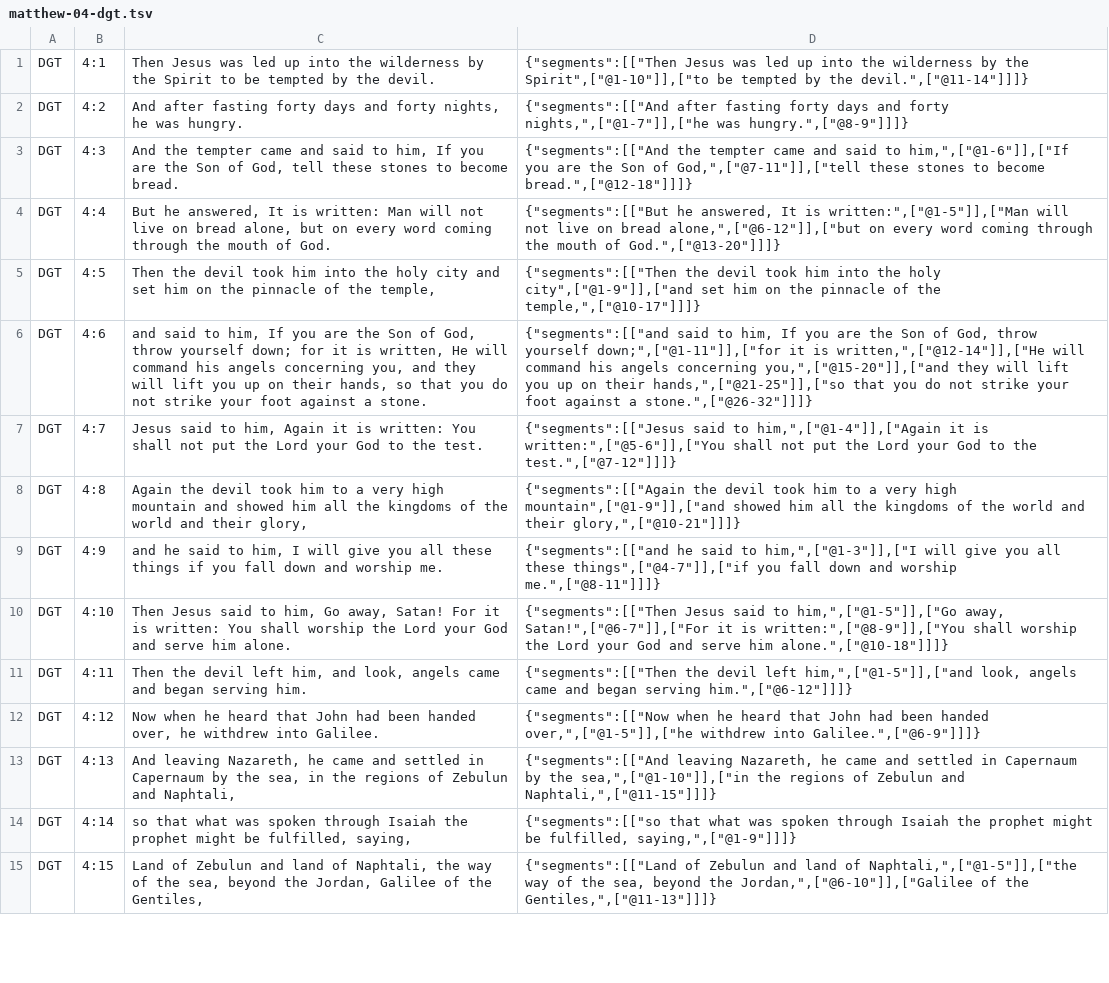
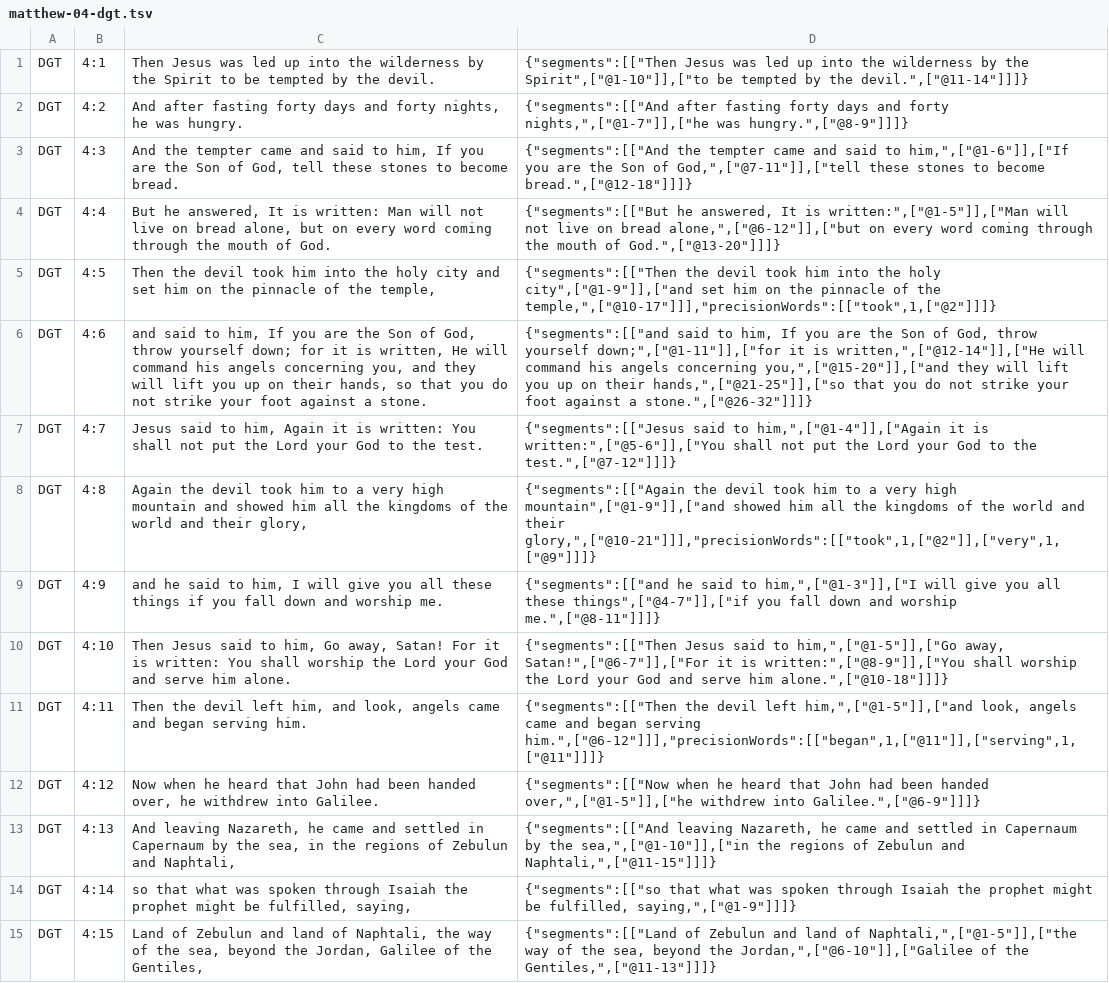
Before and after one commit to darethehair/DGTBible, a TSV file: data/authoring/matthew-04-dgt.tsv, drawn as a sheet; only a part is shown; the diff covers the shown part only.

Commit message:
Review Matthew 1-4 precise hover links

```diff
--- a/data/authoring/matthew-04-dgt.tsv
+++ b/data/authoring/matthew-04-dgt.tsv
@@ -4,9 +4,9 @@ DGT	4:3	And the tempter came and said to him, If you are the Son of God, tell th
 DGT	4:4	But he answered, It is written: Man will not live on bread alone, but on every word coming through the mouth of God.	{"segments":[["But he answered, It is written:",["@1-5"]],["Man will not live on bread alone,",["@6-12"]],["but on every word coming through the mouth of God.",["@13-20"]]]}
-DGT	4:5	Then the devil took him into the holy city and set him on the pinnacle of the temple,	{"segments":[["Then the devil took him into the holy city",["@1-9"]],["and set him on the pinnacle of the temple,",["@10-17"]]]}
+DGT	4:5	Then the devil took him into the holy city and set him on the pinnacle of the temple,	{"segments":[["Then the devil took him into the holy city",["@1-9"]],["and set him on the pinnacle of the temple,",["@10-17"]]],"precisionWords":[["took",1,["@2"]]]}
 DGT	4:6	and said to him, If you are the Son of God, throw yourself down; for it is written, He will command his angels concerning you, and they will lift you up on their hands, so that you do not strike your foot against a stone.	{"segments":[["and said to him, If you are the Son of God, throw yourself down;",["@1-11"]],["for it is written,",["@12-14"]],["He will command his angels concerning you,",["@15-20"]],["and they will lift you up on their hands,",["@21-25"]],["so that you do not strike your foot against a stone.",["@26-32"]]]}
 DGT	4:7	Jesus said to him, Again it is written: You shall not put the Lord your God to the test.	{"segments":[["Jesus said to him,",["@1-4"]],["Again it is written:",["@5-6"]],["You shall not put the Lord your God to the test.",["@7-12"]]]}
-DGT	4:8	Again the devil took him to a very high mountain and showed him all the kingdoms of the world and their glory,	{"segments":[["Again the devil took him to a very high mountain",["@1-9"]],["and showed him all the kingdoms of the world and their glory,",["@10-21"]]]}
+DGT	4:8	Again the devil took him to a very high mountain and showed him all the kingdoms of the world and their glory,	{"segments":[["Again the devil took him to a very high mountain",["@1-9"]],["and showed him all the kingdoms of the world and their glory,",["@10-21"]]],"precisionWords":[["took",1,["@2"]],["very",1,["@9"]]]}
 DGT	4:9	and he said to him, I will give you all these things if you fall down and worship me.	{"segments":[["and he said to him,",["@1-3"]],["I will give you all these things",["@4-7"]],["if you fall down and worship me.",["@8-11"]]]}
 DGT	4:10	Then Jesus said to him, Go away, Satan! For it is written: You shall worship the Lord your God and serve him alone.	{"segments":[["Then Jesus said to him,",["@1-5"]],["Go away, Satan!",["@6-7"]],["For it is written:",["@8-9"]],["You shall worship the Lord your God and serve him alone.",["@10-18"]]]}
-DGT	4:11	Then the devil left him, and look, angels came and began serving him.	{"segments":[["Then the devil left him,",["@1-5"]],["and look, angels came and began serving him.",["@6-12"]]]}
+DGT	4:11	Then the devil left him, and look, angels came and began serving him.	{"segments":[["Then the devil left him,",["@1-5"]],["and look, angels came and began serving him.",["@6-12"]]],"precisionWords":[["began",1,["@11"]],["serving",1,["@11"]]]}
 DGT	4:12	Now when he heard that John had been handed over, he withdrew into Galilee.	{"segments":[["Now when he heard that John had been handed over,",["@1-5"]],["he withdrew into Galilee.",["@6-9"]]]}
```
Also changed, not shown: 4 edited cells elsewhere in this file.
